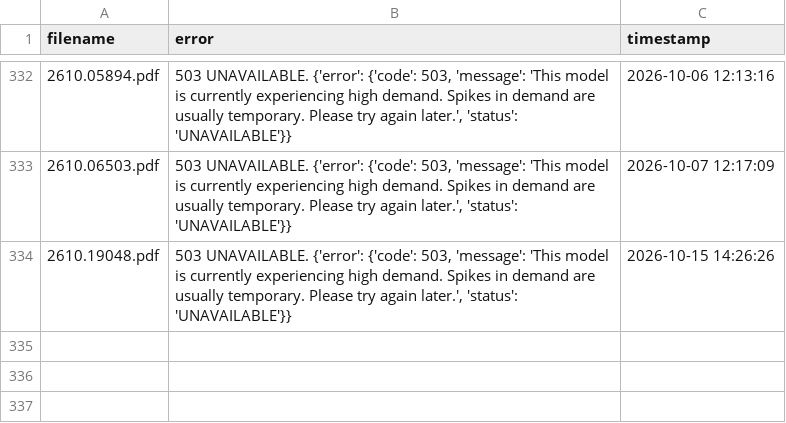
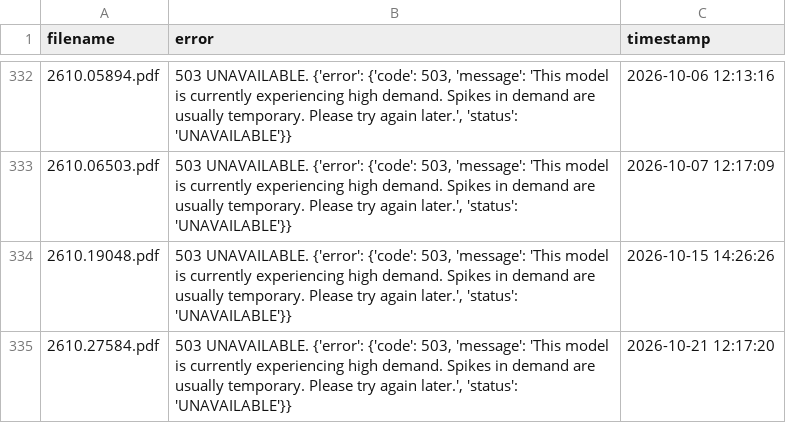
Before and after one commit to walterreade/arxiv_benchmark_papers, a CSV file: utility_files/2nd_pass_failures.csv, drawn as a sheet; only a part is shown, gaps mark what is left out; the diff names each change by its address in the sheet, - before the commit and + after, or states it on an @@ line.

```diff
--- a/utility_files/2nd_pass_failures.csv
+++ b/utility_files/2nd_pass_failures.csv
+row 335: 2610.27584.pdf | 503 UNAVAILABLE. {'error': {'code': 503, 'message': 'This model is currently experiencing high demand. Spikes in demand are usually temporary. Please try again later.', 'status': 'UNAVAILABLE'}} | 2026-10-21 12:17:20
```
Also changed, not shown: 8 other files.
